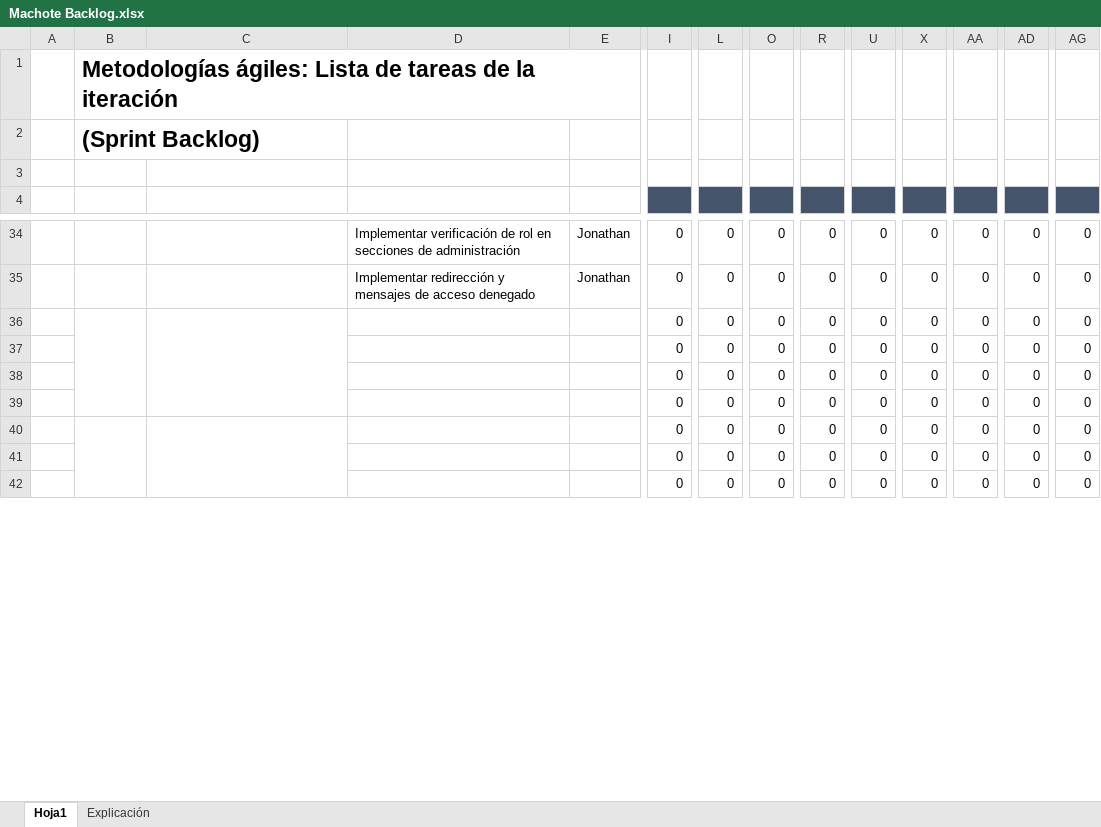
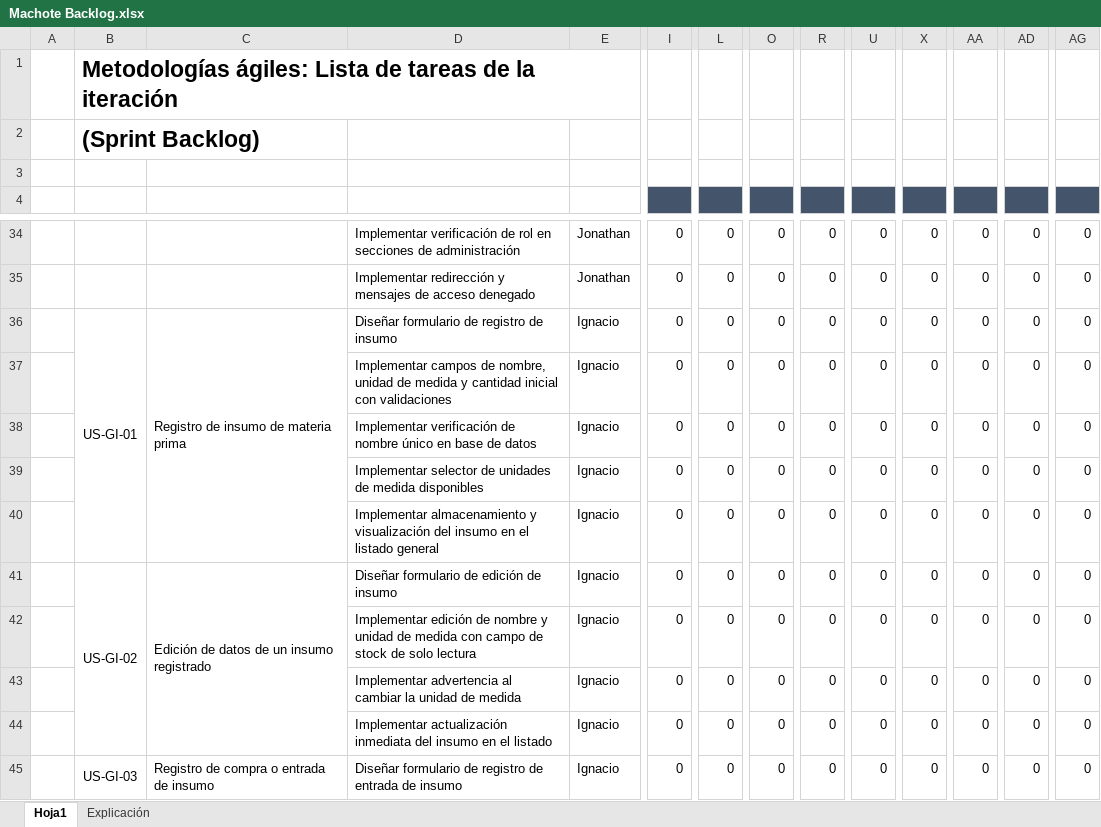
Before and after one commit to Jonathansl17/ecommerce-admin, an Excel workbook: docs/Machote Backlog.xlsx, sheet Hoja1, drawn as a sheet; only a part is shown, gaps mark what is left out; values as stored, in another font and other column widths than the file's, no borders; charts and pictures not drawn; removed rows and columns are numbered as before the commit, all else as after; rows hold the shown columns only; the diff covers the shown part only; the diff names each change by its address in the sheet, - before the commit and + after, or states it on an @@ line.

Commit message:
docs: update notification user stories and backlog spreadsheet

```diff
--- a/docs/Machote Backlog.xlsx (sheet Hoja1)
+++ b/docs/Machote Backlog.xlsx (sheet Hoja1)
+row 36:  | US-GI-01 | Registro de insumo de materia prima | Diseñar formulario de registro de insumo | Ignacio | 0 | 0 | 0 | 0 | 0 | 0 | 0 | 0 | 0
-B36:B39 merged
-C36:C39 merged
-D37: (empty)
+D37: Implementar campos de nombre, unidad de medida y cantidad inicial con validaciones
-E37:E40: (empty)
+E37:E40: Ignacio
-D38: (empty)
+D38: Implementar verificación de nombre único en base de datos
-D39: (empty)
+D39: Implementar selector de unidades de medida disponibles
-D40: (empty)
+D40: Implementar almacenamiento y visualización del insumo en el listado general
+row 41:  | US-GI-02 | Edición de datos de un insumo registrado | Diseñar formulario de edición de insumo | Ignacio | 0 | 0 | 0 | 0 | 0 | 0 | 0 | 0 | 0
-B40:B43 merged
-C40:C43 merged
-D42: (empty)
+D42: Implementar edición de nombre y unidad de medida con campo de stock de solo lectura
-E42:E44: (empty)
+E42:E44: Ignacio
-D43: (empty)
+D43: Implementar advertencia al cambiar la unidad de medida
-D44: (empty)
+D44: Implementar actualización inmediata del insumo en el listado
+row 45:  | US-GI-03 | Registro de compra o entrada de insumo | Diseñar formulario de registro de entrada de insumo | Ignacio | 0 | 0 | 0 | 0 | 0 | 0 | 0 | 0 | 0
```
Also changed, not shown: 15 added rows, 26 edited cells and merged cells elsewhere in this sheet, formulas that keep their value, 2 other files.
